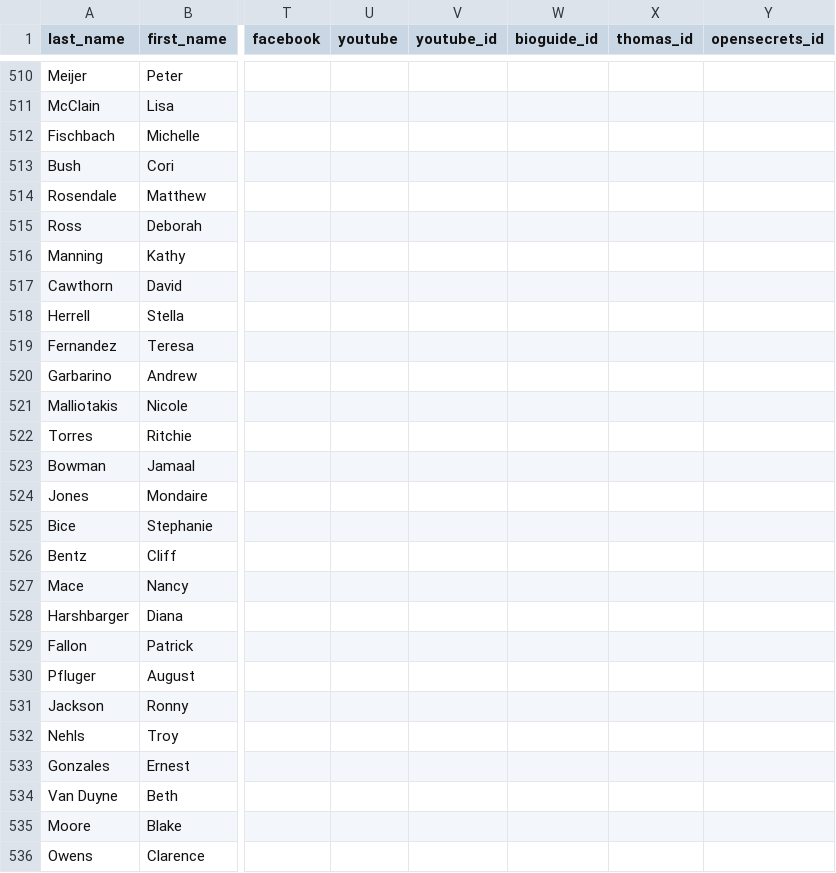
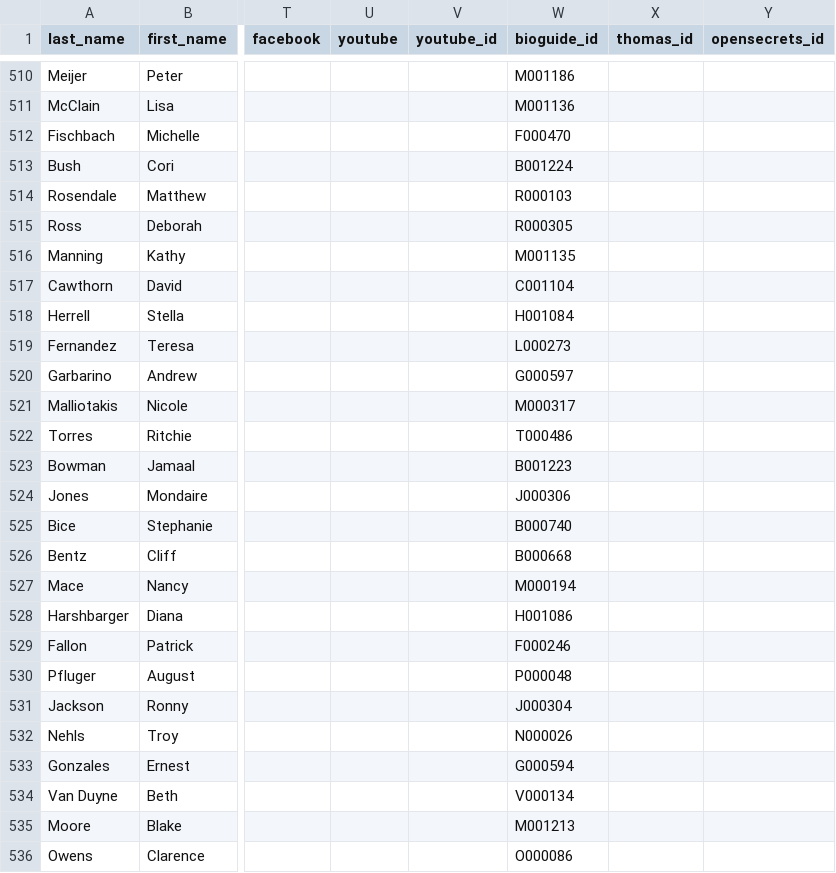
Before and after one commit to unitedstates/congress-legislators, a CSV file: legislators-current.csv, drawn as a sheet; only a part is shown, gaps mark what is left out; the diff covers the shown part only; the diff names each change by its address in the sheet, - before the commit and + after, or states it on an @@ line.

```diff
--- a/legislators-current.csv
+++ b/legislators-current.csv
-W510 (bioguide_id): (empty)
+W510 (bioguide_id): M001186
-W511 (bioguide_id): (empty)
+W511 (bioguide_id): M001136
-W512 (bioguide_id): (empty)
+W512 (bioguide_id): F000470
-W513 (bioguide_id): (empty)
+W513 (bioguide_id): B001224
-W514 (bioguide_id): (empty)
+W514 (bioguide_id): R000103
-W515 (bioguide_id): (empty)
+W515 (bioguide_id): R000305
-W516 (bioguide_id): (empty)
+W516 (bioguide_id): M001135
-W517 (bioguide_id): (empty)
+W517 (bioguide_id): C001104
-W518 (bioguide_id): (empty)
+W518 (bioguide_id): H001084
-W519 (bioguide_id): (empty)
+W519 (bioguide_id): L000273
-W520 (bioguide_id): (empty)
+W520 (bioguide_id): G000597
-W521 (bioguide_id): (empty)
+W521 (bioguide_id): M000317
-W522 (bioguide_id): (empty)
+W522 (bioguide_id): T000486
-W523 (bioguide_id): (empty)
+W523 (bioguide_id): B001223
-W524 (bioguide_id): (empty)
+W524 (bioguide_id): J000306
-W525 (bioguide_id): (empty)
+W525 (bioguide_id): B000740
-W526 (bioguide_id): (empty)
+W526 (bioguide_id): B000668
-W527 (bioguide_id): (empty)
+W527 (bioguide_id): M000194
-W528 (bioguide_id): (empty)
+W528 (bioguide_id): H001086
-W529 (bioguide_id): (empty)
+W529 (bioguide_id): F000246
-W530 (bioguide_id): (empty)
+W530 (bioguide_id): P000048
-W531 (bioguide_id): (empty)
+W531 (bioguide_id): J000304
-W532 (bioguide_id): (empty)
+W532 (bioguide_id): N000026
-W533 (bioguide_id): (empty)
+W533 (bioguide_id): G000594
-W534 (bioguide_id): (empty)
+W534 (bioguide_id): V000134
-W535 (bioguide_id): (empty)
+W535 (bioguide_id): M001213
-W536 (bioguide_id): (empty)
+W536 (bioguide_id): O000086
```
Also changed, not shown: 30 edited cells elsewhere in this file, 2 other files.
